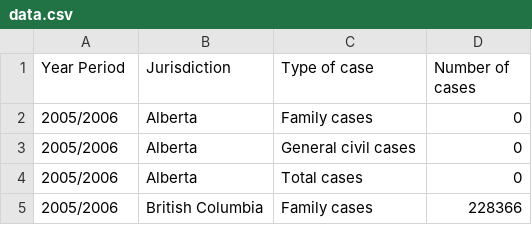
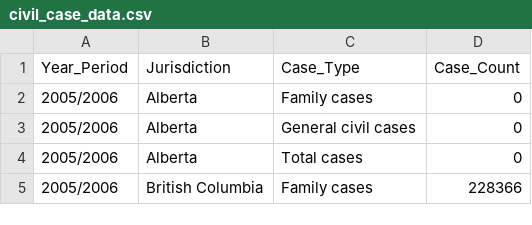
Before and after one commit to BehnooshNasri/project_three, a CSV file: civil_case_data.csv (was data.csv), drawn as a sheet; only a part is shown.

```diff
--- a/data.csv
+++ b/civil_case_data.csv
@@ -1,2 +1,2 @@
-Year Period,Jurisdiction,Type of case,Number of cases
+Year_Period,Jurisdiction,Case_Type,Case_Count
 2005/2006,Alberta,Family cases,0
```
Also changed, not shown: 6 other files.
